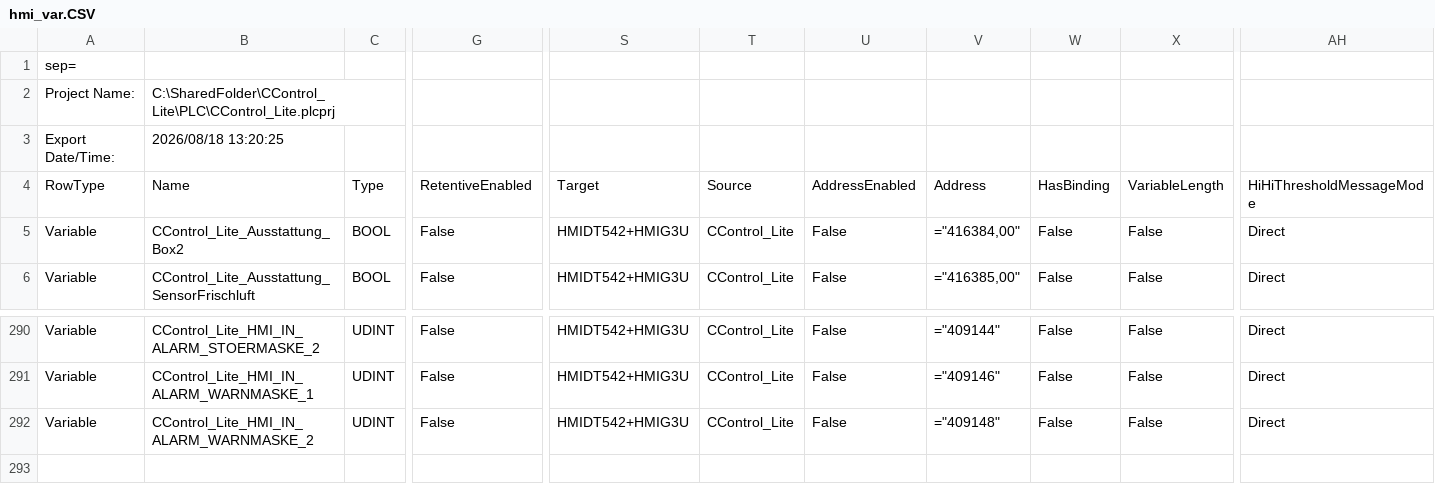
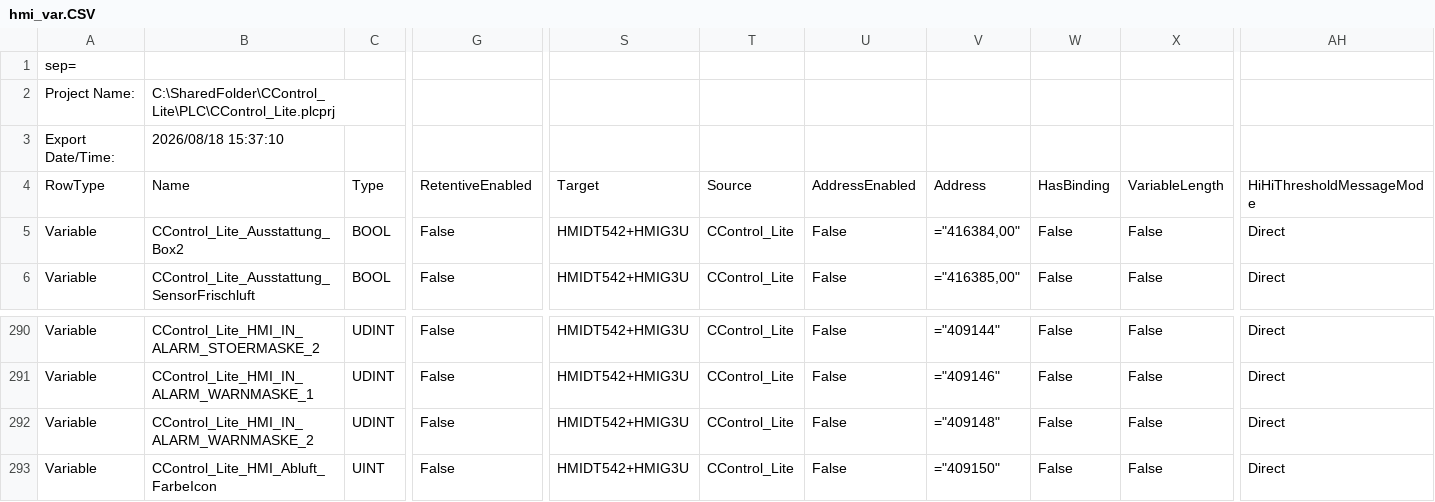
Before and after one commit to gotome/CControl_Lite, a CSV file: DOC/hmi_var.CSV, drawn as a sheet; only a part is shown, gaps mark what is left out; rows hold the shown columns only; the diff names each change by its address in the sheet, - before the commit and + after, or states it on an @@ line.

Commit message:
udpate var

```diff
--- a/DOC/hmi_var.CSV
+++ b/DOC/hmi_var.CSV
-B3: 2026/08/18 13:20:25
+B3: 2026/08/18 15:37:10
+row 293: Variable | CControl_Lite_HMI_Abluft_FarbeIcon | UINT | False | HMIDT542+HMIG3U | CControl_Lite | False | ="409150" | False | False | Direct
```
